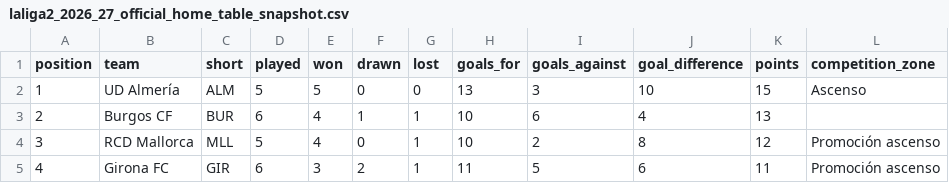
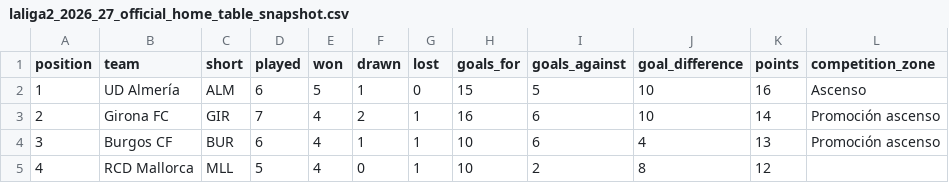
Before and after one commit to wildsonfranciscosilva1986-coder/laliga-hypermotion-2026-27-dashboard, a CSV file: laliga2_2026_27_official_home_table_snapshot.csv, drawn as a sheet; only a part is shown; the diff covers the shown part only.

```diff
--- a/laliga2_2026_27_official_home_table_snapshot.csv
+++ b/laliga2_2026_27_official_home_table_snapshot.csv
@@ -1,5 +1,5 @@
 position,team,short,played,won,drawn,lost,goals_for,goals_against,goal_difference,points,competition_zone
-1,UD Almería,ALM,5,5,0,0,13,3,10,15,Ascenso
-2,Burgos CF,BUR,6,4,1,1,10,6,4,13,
-3,RCD Mallorca,MLL,5,4,0,1,10,2,8,12,Promoción ascenso
-4,Girona FC,GIR,6,3,2,1,11,5,6,11,Promoción ascenso
+1,UD Almería,ALM,6,5,1,0,15,5,10,16,Ascenso
+2,Girona FC,GIR,7,4,2,1,16,6,10,14,Promoción ascenso
+3,Burgos CF,BUR,6,4,1,1,10,6,4,13,Promoción ascenso
+4,RCD Mallorca,MLL,5,4,0,1,10,2,8,12,
```
Also changed, not shown: 4 added rows, 4 removed rows and 58 edited cells elsewhere in this file, espn_2026_27_standings_from_scores.csv, laliga2_2026_27_computed_all_table.csv, 12 other files.
